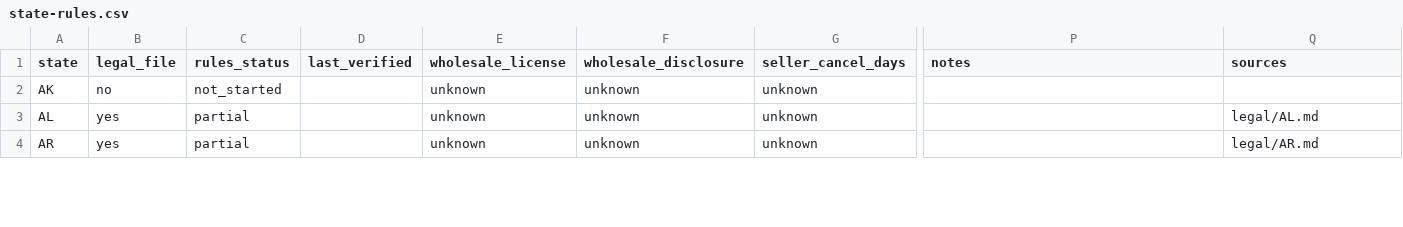
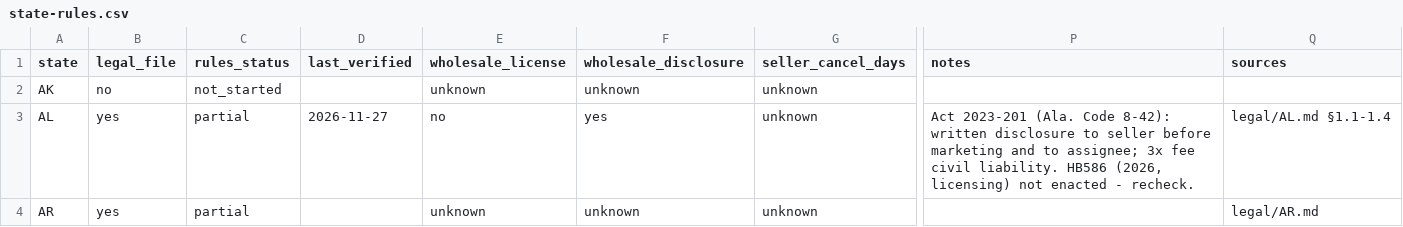
Before and after one commit to emporiumtrading/probate-pipeline, a CSV file: legal/state-rules.csv, drawn as a sheet; only a part is shown, gaps mark what is left out; the diff covers the shown part only; the diff names each change by its address in the sheet, - before the commit and + after, or states it on an @@ line.

```diff
--- a/legal/state-rules.csv
+++ b/legal/state-rules.csv
-D3 (last_verified): (empty)
+D3 (last_verified): 2026-11-27
-E3 (wholesale_license): unknown
+E3 (wholesale_license): no
-F3 (wholesale_disclosure): unknown
+F3 (wholesale_disclosure): yes
-P3 (notes): (empty)
+P3 (notes): Act 2023-201 (Ala. Code 8-42): written disclosure to seller before marketing and to assignee; 3x fee civil liability. HB586 (2026, licensing) not enacted - recheck.
-Q3 (sources): legal/AL.md
+Q3 (sources): legal/AL.md §1.1-1.4
```
Also changed, not shown: 88 edited cells elsewhere in this file, legal/state-rules-log.csv, 12 other files.
